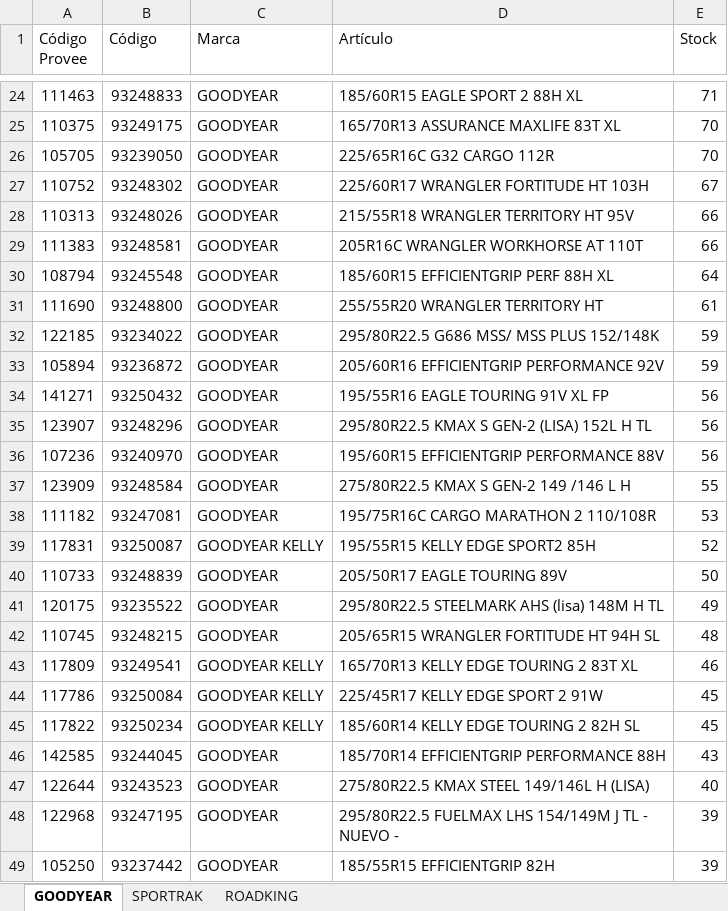
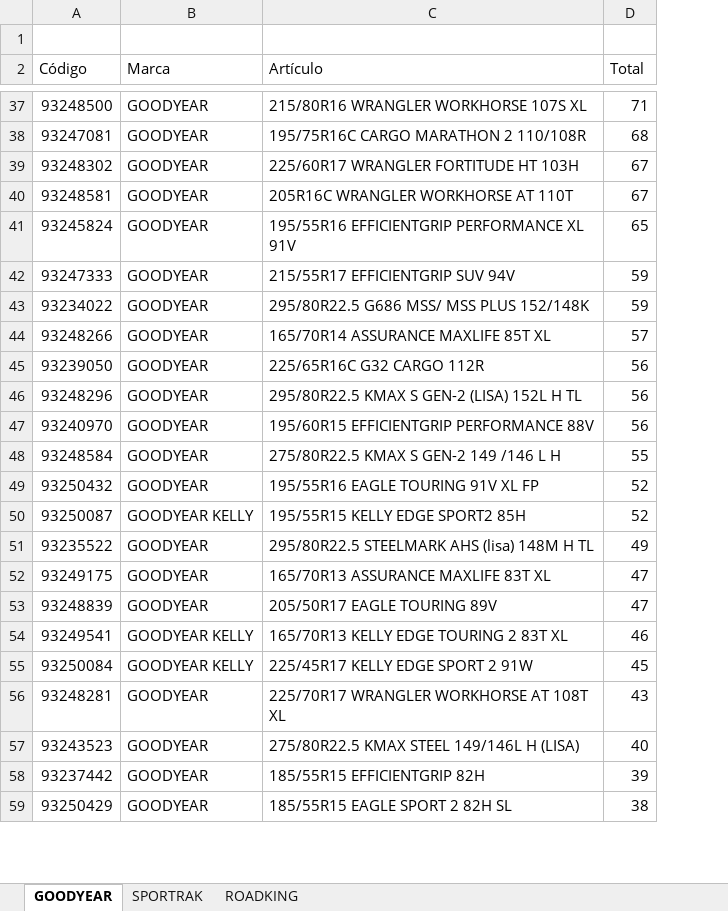
Before and after one commit to santinovespa-png/STOCK-VULCA, an Excel workbook: data/stock.xlsx, sheet GOODYEAR, drawn as a sheet; only a part is shown, gaps mark what is left out; values as stored, in another font and other column widths than the file's, no borders; removed rows and columns are numbered as before the commit, all else as after; the diff covers the shown part only; the diff names each change by its address in the sheet, - before the commit and + after, or states it on an @@ line.

```diff
--- a/data/stock.xlsx (sheet GOODYEAR)
+++ b/data/stock.xlsx (sheet GOODYEAR)
-column A (Código Provee), row 24: 111463; row 27: 110752; row 29: 111383; row 32: 122185; rows 34-37: 141271 | 123907 | 107236 | 123909; row 39: 117831; row 41: 120175; rows 43-44: 117809 | 117786; rows 46-47: 142585 | 122644; row 49: 105250
+row 1: (empty)
-D2: Stock
+D2: Total
-A37 (Código): 93248833
+A37 (Código): 93248500
-C37 (Artículo): 185/60R15 EAGLE SPORT 2 88H XL
+C37 (Artículo): 215/80R16 WRANGLER WORKHORSE 107S XL
-row 25: 110375 | 93249175 | GOODYEAR | 165/70R13 ASSURANCE MAXLIFE 83T XL | 70
-row 26: 105705 | 93239050 | GOODYEAR | 225/65R16C G32 CARGO 112R | 70
+row 38: 93247081 | GOODYEAR | 195/75R16C CARGO MARATHON 2 110/108R | 68
-row 28: 110313 | 93248026 | GOODYEAR | 215/55R18 WRANGLER TERRITORY HT 95V | 66
-D40 (Total): 66
+D40 (Total): 67
-row 30: 108794 | 93245548 | GOODYEAR | 185/60R15 EFFICIENTGRIP PERF 88H XL | 64
-row 31: 111690 | 93248800 | GOODYEAR | 255/55R20 WRANGLER TERRITORY HT | 61
+row 41: 93245824 | GOODYEAR | 195/55R16 EFFICIENTGRIP PERFORMANCE XL 91V | 65
+row 42: 93247333 | GOODYEAR | 215/55R17 EFFICIENTGRIP SUV 94V | 59
-row 33: 105894 | 93236872 | GOODYEAR | 205/60R16 EFFICIENTGRIP PERFORMANCE 92V | 59
+row 44: 93248266 | GOODYEAR | 165/70R14 ASSURANCE MAXLIFE 85T XL | 57
-A45 (Código): 93250432
+A45 (Código): 93239050
-C45 (Artículo): 195/55R16 EAGLE TOURING 91V XL FP
+C45 (Artículo): 225/65R16C G32 CARGO 112R
-row 38: 111182 | 93247081 | GOODYEAR | 195/75R16C CARGO MARATHON 2 110/108R | 53
+row 49: 93250432 | GOODYEAR | 195/55R16 EAGLE TOURING 91V XL FP | 52
-row 40: 110733 | 93248839 | GOODYEAR | 205/50R17 EAGLE TOURING 89V | 50
-row 42: 110745 | 93248215 | GOODYEAR | 205/65R15 WRANGLER FORTITUDE HT 94H SL | 48
+row 52: 93249175 | GOODYEAR | 165/70R13 ASSURANCE MAXLIFE 83T XL | 47
+row 53: 93248839 | GOODYEAR | 205/50R17 EAGLE TOURING 89V | 47
-row 45: 117822 | 93250234 | GOODYEAR KELLY | 185/60R14 KELLY EDGE TOURING 2 82H SL | 45
-A56 (Código): 93244045
+A56 (Código): 93248281
-C56 (Artículo): 185/70R14 EFFICIENTGRIP PERFORMANCE 88H
+C56 (Artículo): 225/70R17 WRANGLER WORKHORSE AT 108T XL
-row 48: 122968 | 93247195 | GOODYEAR | 295/80R22.5 FUELMAX LHS 154/149M J TL - NUEVO - | 39
+row 59: 93250429 | GOODYEAR | 185/55R15 EAGLE SPORT 2 82H SL | 38
```
Also changed, not shown: 70 added rows, 62 removed rows and 35 edited cells elsewhere in this sheet, sheet SPORTRAK, sheet ROADKING, 2 other files.
